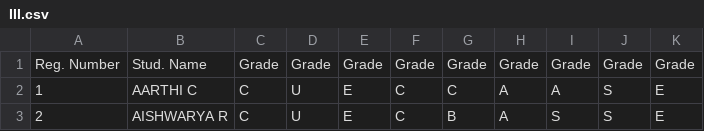
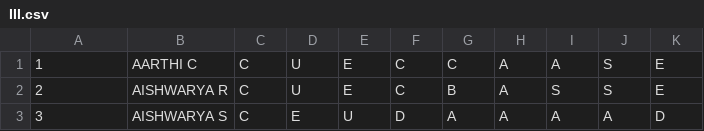
Before and after one commit to rizwan95/Result-Analysis, a CSV file: Database Files/CSV Files/III.csv, drawn as a sheet; only a part is shown; the shorter side is filled out with more unchanged rows; the diff names each change by its address in the sheet, - before the commit and + after, or states it on an @@ line.

```diff
--- a/Database Files/CSV Files/III.csv
+++ b/Database Files/CSV Files/III.csv
-row 1: Reg. Number | Stud. Name | Grade | Grade | Grade | Grade | Grade | Grade | Grade | Grade | Grade
```
Also changed, not shown: 2 other files.
